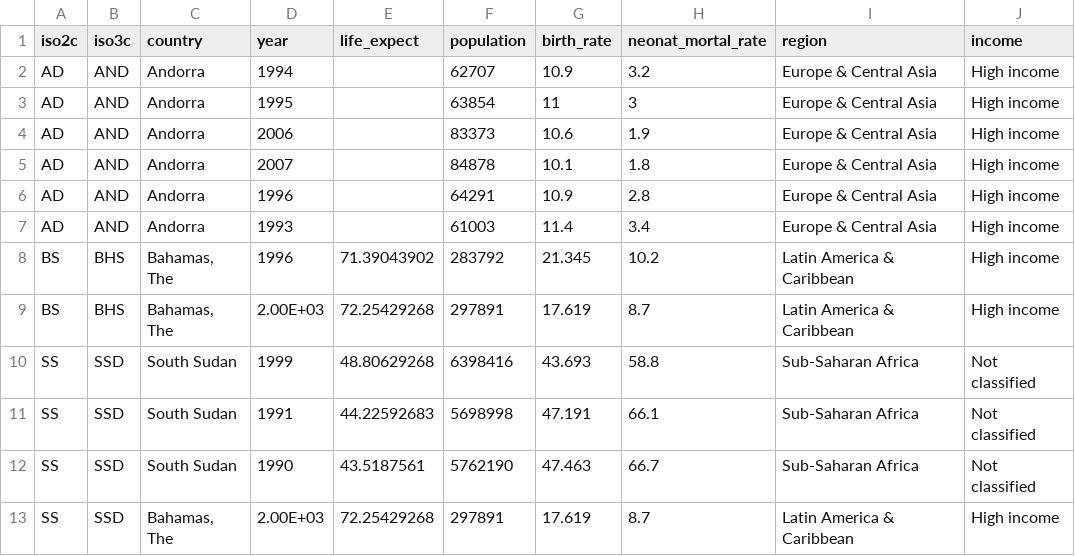
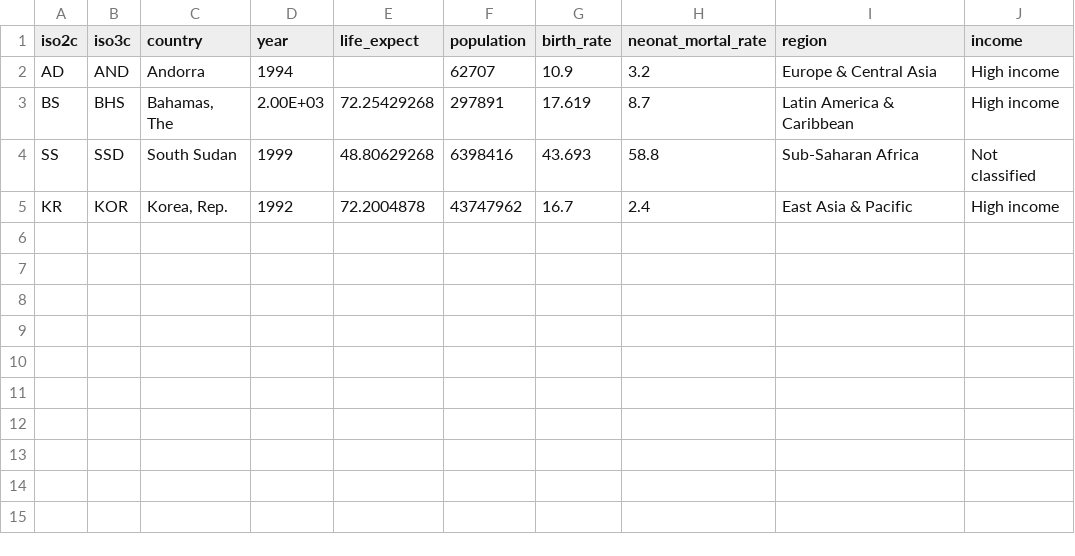
Before and after one commit to fintanwie/WDEvaluationQ, a CSV file: src/main/resources/countryB.csv, drawn as a sheet; removed rows and columns are numbered as before the commit, all else as after; the diff names each change by its address in the sheet, - before the commit and + after, or states it on an @@ line.

Commit message:
master : Now Sucessfully parsing both data files.

```diff
--- a/src/main/resources/countryB.csv
+++ b/src/main/resources/countryB.csv
-row 3: AD | AND | Andorra | 1995 |  | 63854 | 11 | 3 | Europe & Central Asia | High income
-row 4: AD | AND | Andorra | 2006 |  | 83373 | 10.6 | 1.9 | Europe & Central Asia | High income
-row 5: AD | AND | Andorra | 2007 |  | 84878 | 10.1 | 1.8 | Europe & Central Asia | High income
-row 6: AD | AND | Andorra | 1996 |  | 64291 | 10.9 | 2.8 | Europe & Central Asia | High income
-row 7: AD | AND | Andorra | 1993 |  | 61003 | 11.4 | 3.4 | Europe & Central Asia | High income
-row 8: BS | BHS | Bahamas, The | 1996 | 71.39043902 | 283792 | 21.345 | 10.2 | Latin America & Caribbean | High income
-row 11: SS | SSD | South Sudan | 1991 | 44.22592683 | 5698998 | 47.191 | 66.1 | Sub-Saharan Africa | Not classified
-row 12: SS | SSD | South Sudan | 1990 | 43.5187561 | 5762190 | 47.463 | 66.7 | Sub-Saharan Africa | Not classified
-row 13: SS | SSD | Bahamas, The | 2.00E+03 | 72.25429268 | 297891 | 17.619 | 8.7 | Latin America & Caribbean | High income
+row 5: KR | KOR | Korea, Rep. | 1992 | 72.2004878 | 43747962 | 16.7 | 2.4 | East Asia & Pacific | High income
```
Also changed, not shown: 7 other files.
